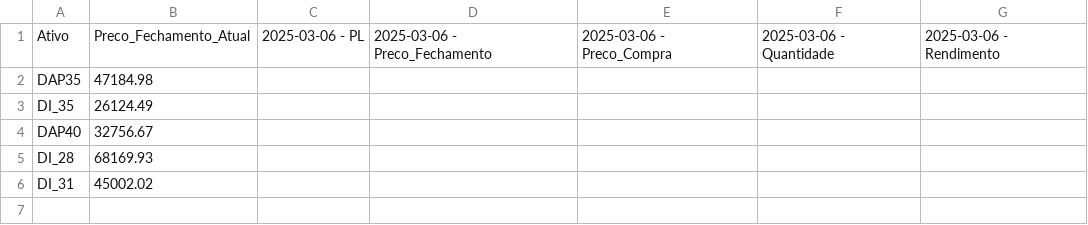
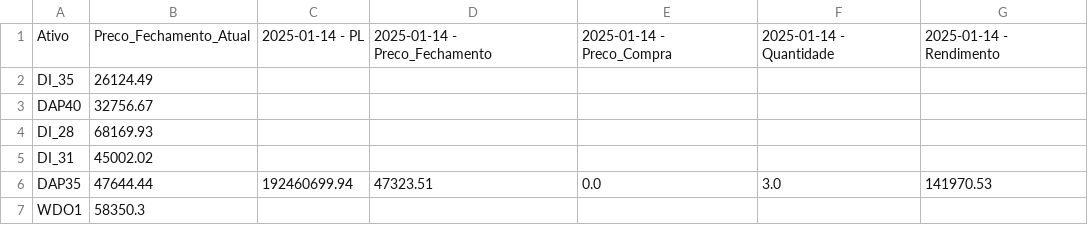
Before and after one commit to AFINVEST/Projeto-Gestao-Risco, a CSV file: BaseFundos/JERA2026.csv, drawn as a sheet.

```diff
--- a/BaseFundos/JERA2026.csv
+++ b/BaseFundos/JERA2026.csv
@@ -1,3 +1,2 @@
-Ativo,Preco_Fechamento_Atual,2025-03-06 - PL,2025-03-06 - Preco_Fechamento,2025-03-06 - Preco_Compra,2025-03-06 - Quantidade,2025-03-06 - Rendimento
-DAP35,47184.98,,,,,
+Ativo,Preco_Fechamento_Atual,2025-01-14 - PL,2025-01-14 - Preco_Fechamento,2025-01-14 - Preco_Compra,2025-01-14 - Quantidade,2025-01-14 - Rendimento
 DI_35,26124.49,,,,,
@@ -6 +5,3 @@ DI_28,68169.93,,,,,
 DI_31,45002.02,,,,,
+DAP35,47644.44,192460699.94,47323.51,0.0,3.0,141970.53
+WDO1,58350.3,,,,,
```
Also changed, not shown: BaseFundos/HORIZONTE.csv, BaseFundos/REAL FIM.csv, 4 other files.
